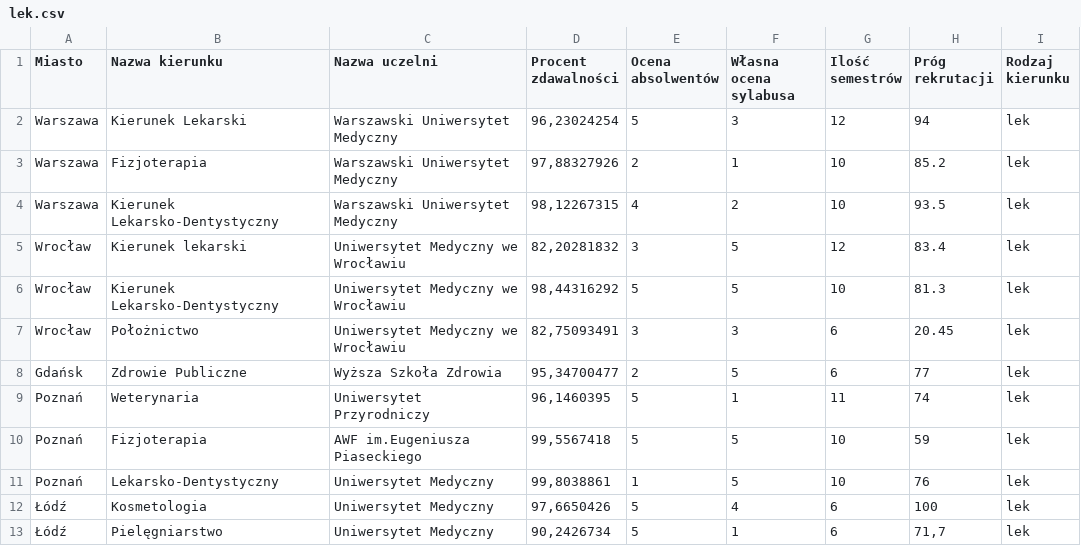
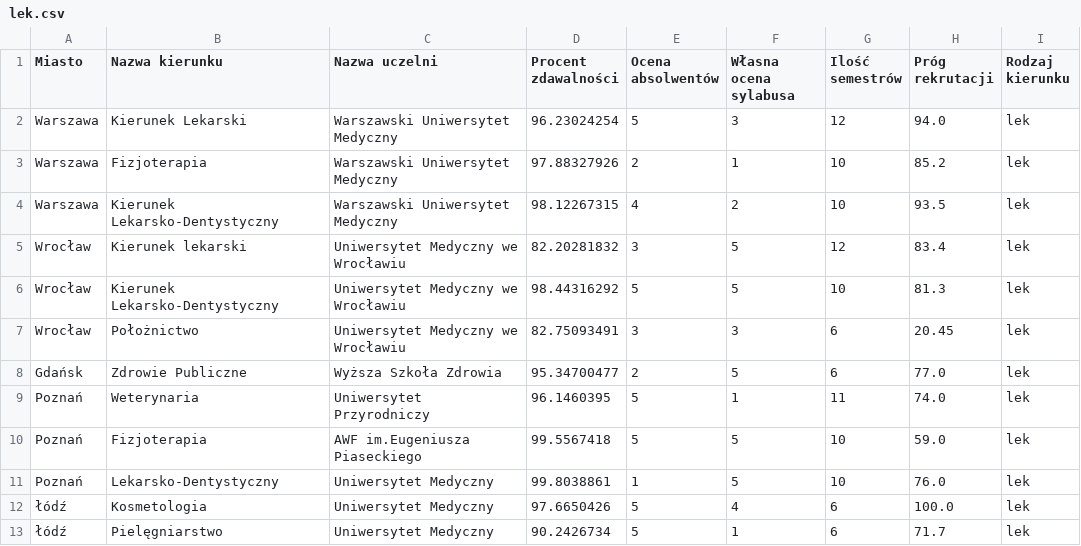
Before and after one commit to rafalmaciasz/recruitment-helper, a CSV file: datasets/lek.csv, drawn as a sheet.

```diff
--- a/datasets/lek.csv
+++ b/datasets/lek.csv
@@ -1,13 +1,13 @@
 Miasto,Nazwa kierunku,Nazwa uczelni,Procent zdawalności,Ocena absolwentów,Własna ocena sylabusa,Ilość semestrów,Próg rekrutacji,Rodzaj kierunku
-Warszawa,Kierunek Lekarski,Warszawski Uniwersytet Medyczny,"96,23024254",5,3,12,94,lek
-Warszawa,Fizjoterapia,Warszawski Uniwersytet Medyczny,"97,88327926",2,1,10,85.2,lek
-Warszawa,Kierunek Lekarsko-Dentystyczny,Warszawski Uniwersytet Medyczny,"98,12267315",4,2,10,93.5,lek
-Wrocław,Kierunek lekarski,Uniwersytet Medyczny we Wrocławiu,"82,20281832",3,5,12,83.4,lek
-Wrocław,Kierunek Lekarsko-Dentystyczny,Uniwersytet Medyczny we Wrocławiu,"98,44316292",5,5,10,81.3,lek
-Wrocław,Położnictwo,Uniwersytet Medyczny we Wrocławiu,"82,75093491",3,3,6,20.45,lek
-Gdańsk,Zdrowie Publiczne,Wyższa Szkoła Zdrowia,"95,34700477",2,5,6,77,lek
-Poznań,Weterynaria,Uniwersytet Przyrodniczy,"96,1460395",5,1,11,74,lek
-Poznań,Fizjoterapia,AWF im.Eugeniusza Piaseckiego,"99,5567418",5,5,10,59,lek
-Poznań,Lekarsko-Dentystyczny,Uniwersytet Medyczny,"99,8038861",1,5,10,76,lek
-Łódź,Kosmetologia,Uniwersytet Medyczny ,"97,6650426",5,4,6,100,lek
-Łódź,Pielęgniarstwo,Uniwersytet Medyczny ,"90,2426734",5,1,6,"71,7",lek
+Warszawa,Kierunek Lekarski,Warszawski Uniwersytet Medyczny,96.23024254,5,3,12,94.0,lek
+Warszawa,Fizjoterapia,Warszawski Uniwersytet Medyczny,97.88327926,2,1,10,85.2,lek
+Warszawa,Kierunek Lekarsko-Dentystyczny,Warszawski Uniwersytet Medyczny,98.12267315,4,2,10,93.5,lek
+Wrocław,Kierunek lekarski,Uniwersytet Medyczny we Wrocławiu,82.20281832,3,5,12,83.4,lek
+Wrocław,Kierunek Lekarsko-Dentystyczny,Uniwersytet Medyczny we Wrocławiu,98.44316292,5,5,10,81.3,lek
+Wrocław,Położnictwo,Uniwersytet Medyczny we Wrocławiu,82.75093491,3,3,6,20.45,lek
+Gdańsk,Zdrowie Publiczne,Wyższa Szkoła Zdrowia,95.34700477,2,5,6,77.0,lek
+Poznań,Weterynaria,Uniwersytet Przyrodniczy,96.1460395,5,1,11,74.0,lek
+Poznań,Fizjoterapia,AWF im.Eugeniusza Piaseckiego,99.5567418,5,5,10,59.0,lek
+Poznań,Lekarsko-Dentystyczny,Uniwersytet Medyczny,99.8038861,1,5,10,76.0,lek
+łódź,Kosmetologia,Uniwersytet Medyczny ,97.6650426,5,4,6,100.0,lek
+łódź,Pielęgniarstwo,Uniwersytet Medyczny ,90.2426734,5,1,6,71.7,lek
```
Also changed, not shown: datasets/ekon.csv, datasets/hum.csv, 16 other files.
